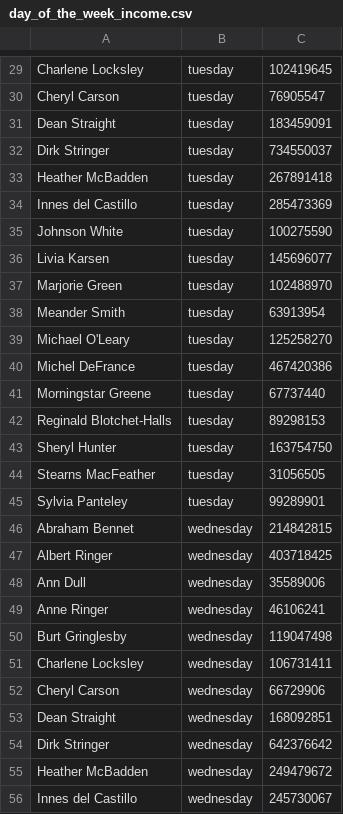
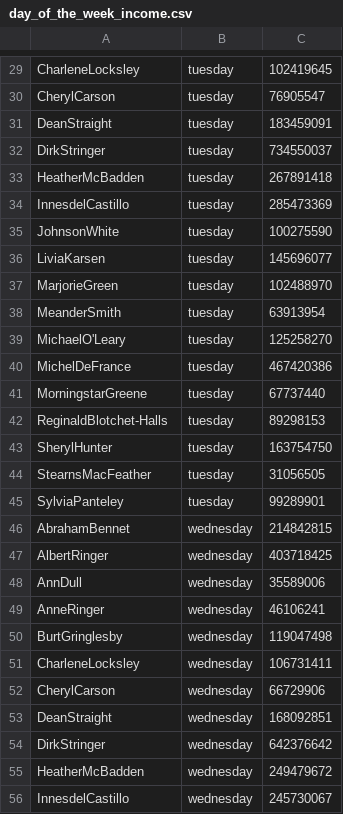
Before and after one commit to vzhukov67/moscow-data-analyst-project-92, a CSV file: day_of_the_week_income.csv, drawn as a sheet; only a part is shown, gaps mark what is left out; the diff covers the shown part only; the diff names each change by its address in the sheet, - before the commit and + after, or states it on an @@ line.

```diff
--- a/day_of_the_week_income.csv
+++ b/day_of_the_week_income.csv
-A29: Charlene Locksley
+A29: CharleneLocksley
-A30: Cheryl Carson
+A30: CherylCarson
-A31: Dean Straight
+A31: DeanStraight
-A32: Dirk Stringer
+A32: DirkStringer
-A33: Heather McBadden
+A33: HeatherMcBadden
-A34: Innes del Castillo
+A34: InnesdelCastillo
-A35: Johnson White
+A35: JohnsonWhite
-A36: Livia Karsen
+A36: LiviaKarsen
-A37: Marjorie Green
+A37: MarjorieGreen
-A38: Meander Smith
+A38: MeanderSmith
-A39: Michael O'Leary
+A39: MichaelO'Leary
-A40: Michel DeFrance
+A40: MichelDeFrance
-A41: Morningstar Greene
+A41: MorningstarGreene
-A42: Reginald Blotchet-Halls
+A42: ReginaldBlotchet-Halls
-A43: Sheryl Hunter
+A43: SherylHunter
-A44: Stearns MacFeather
+A44: StearnsMacFeather
-A45: Sylvia Panteley
+A45: SylviaPanteley
-A46: Abraham Bennet
+A46: AbrahamBennet
-A47: Albert Ringer
+A47: AlbertRinger
-A48: Ann Dull
+A48: AnnDull
-A49: Anne Ringer
+A49: AnneRinger
-A50: Burt Gringlesby
+A50: BurtGringlesby
-A51: Charlene Locksley
+A51: CharleneLocksley
-A52: Cheryl Carson
+A52: CherylCarson
-A53: Dean Straight
+A53: DeanStraight
-A54: Dirk Stringer
+A54: DirkStringer
-A55: Heather McBadden
+A55: HeatherMcBadden
-A56: Innes del Castillo
+A56: InnesdelCastillo
```
Also changed, not shown: 1 added row, 1 removed row and 126 edited cells elsewhere in this file, 2 other files.
